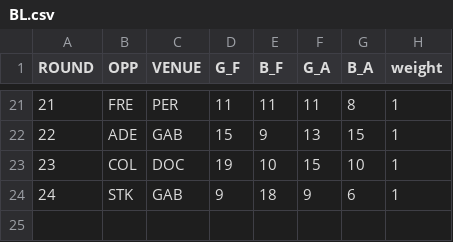
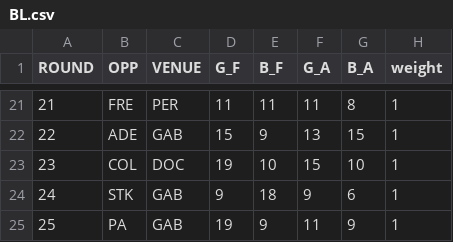
Before and after one commit to JoeJimFlood/SportPredictifier, a CSV file: seasons/AustralianRulesFootball/AustralianFootballLeague/2023/ScoreTables/BL.csv, drawn as a sheet; only a part is shown, gaps mark what is left out.

```diff
--- a/seasons/AustralianRulesFootball/AustralianFootballLeague/2023/ScoreTables/BL.csv
+++ b/seasons/AustralianRulesFootball/AustralianFootballLeague/2023/ScoreTables/BL.csv
@@ -24 +24,2 @@ ROUND,OPP,VENUE,G_F,B_F,G_A,B_A,weight
 24,STK,GAB,9,18,9,6,1
+25,PA,GAB,19,9,11,9,1
```
Also changed, not shown: seasons/AustralianRulesFootball/AustralianFootballLeague/2023/ScoreTables/CAR.csv, seasons/AustralianRulesFootball/AustralianFootballLeague/2023/ScoreTables/GWS.csv, 45 other files.
